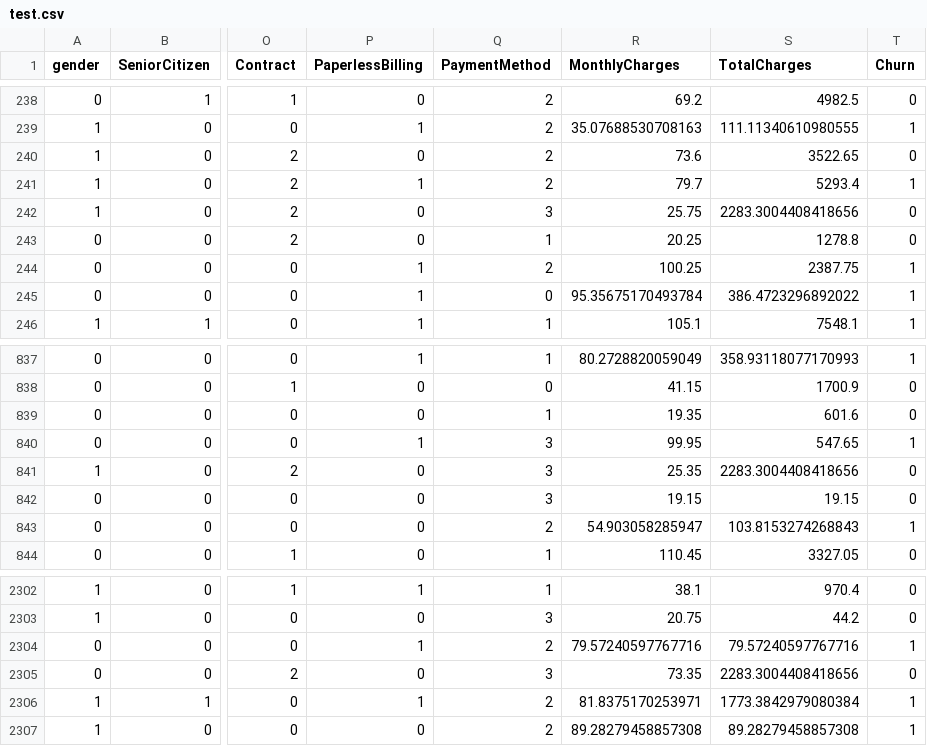
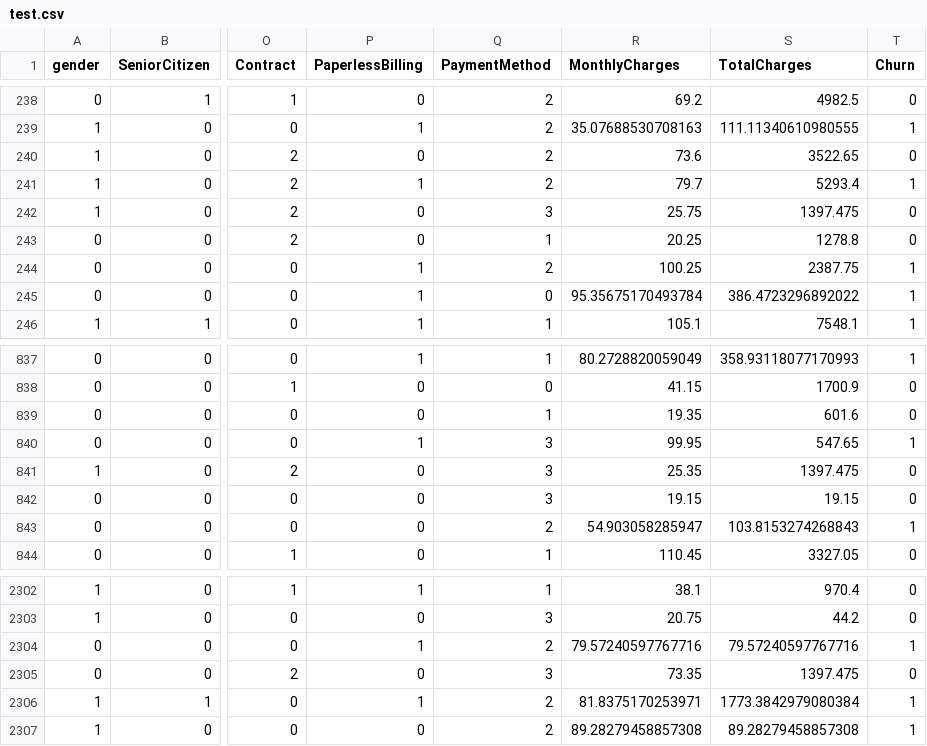
Before and after one commit to JavithNaseem-J/ChurnShield, a CSV file: artifacts/data_transformation/test.csv, drawn as a sheet; only a part is shown, gaps mark what is left out; the diff names each change by its address in the sheet, - before the commit and + after, or states it on an @@ line.

```diff
--- a/artifacts/data_transformation/test.csv
+++ b/artifacts/data_transformation/test.csv
-S242 (TotalCharges): 2283.3004408418656
+S242 (TotalCharges): 1397.475
-S841 (TotalCharges): 2283.3004408418656
+S841 (TotalCharges): 1397.475
-S2305 (TotalCharges): 2283.3004408418656
+S2305 (TotalCharges): 1397.475
```
Also changed, not shown: artifacts/data_transformation/train.csv, 17 other files.
